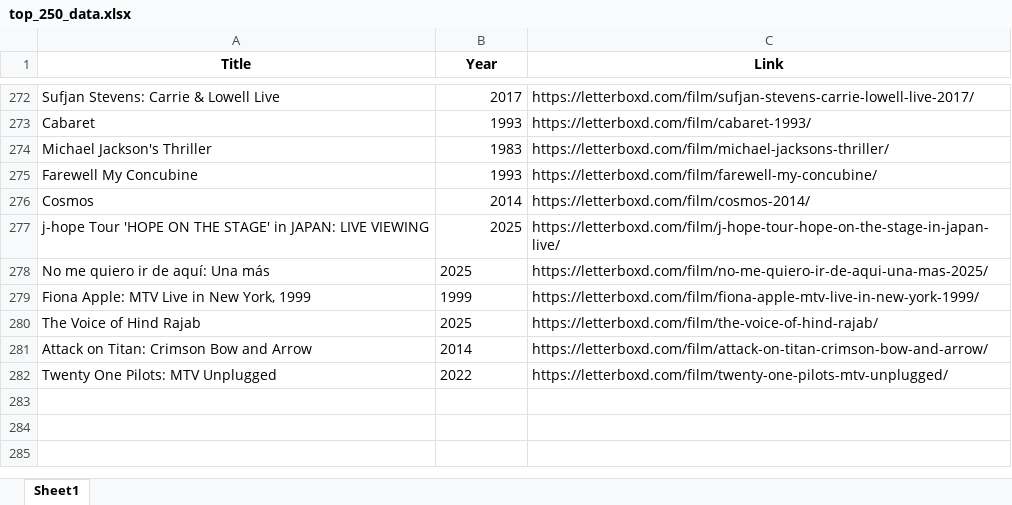
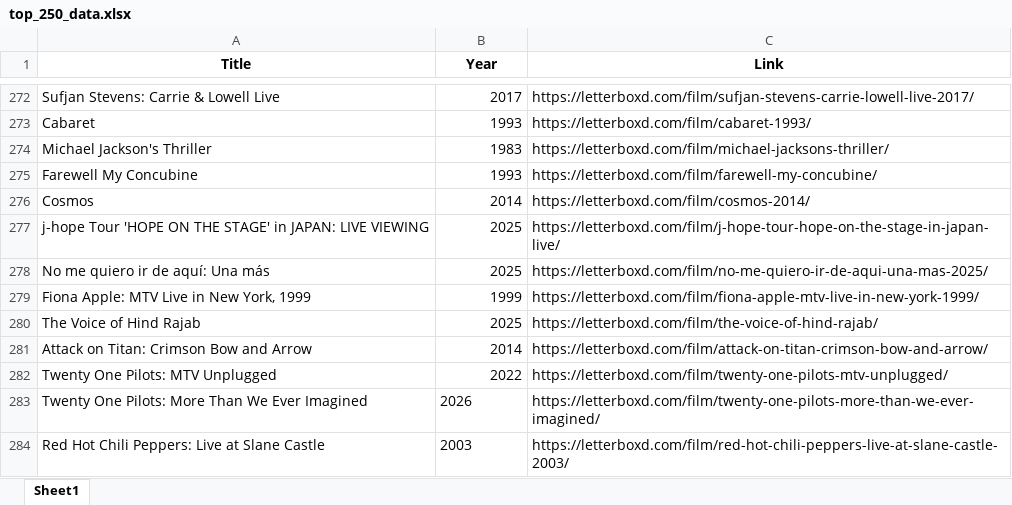
Before and after one commit to bigbadraj/Letterboxd-List-Scraping, an Excel workbook: top_250_data.xlsx, sheet Sheet1, drawn as a sheet; only a part is shown, gaps mark what is left out; values as stored, in another font and other column widths than the file's, no borders; the diff names each change by its address in the sheet, - before the commit and + after, or states it on an @@ line.

```diff
--- a/top_250_data.xlsx (sheet Sheet1)
+++ b/top_250_data.xlsx (sheet Sheet1)
-B278:B282 alignment: left
+B278:B282 alignment: right
+row 283: Twenty One Pilots: More Than We Ever Imagined | 2026 | https://letterboxd.com/film/twenty-one-pilots-more-than-we-ever-imagined/
+row 284: Red Hot Chili Peppers: Live at Slane Castle | 2003 | https://letterboxd.com/film/red-hot-chili-peppers-live-at-slane-castle-2003/
```
Also changed, not shown: blacklist.xlsx, 7 other files.
